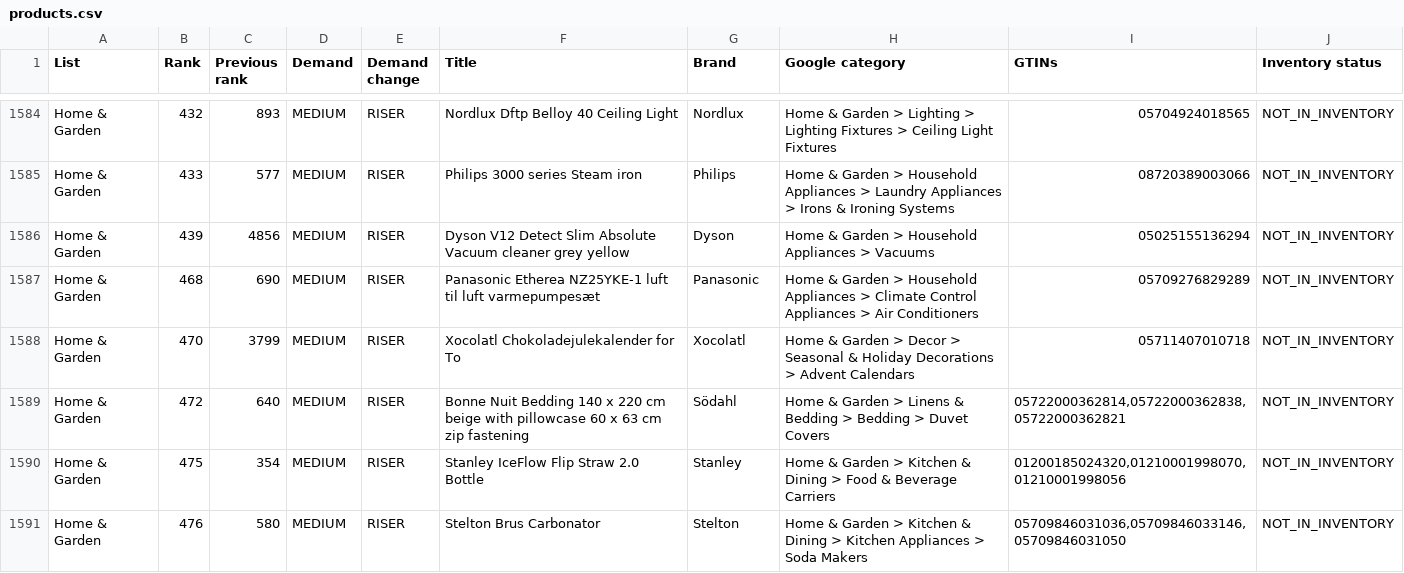
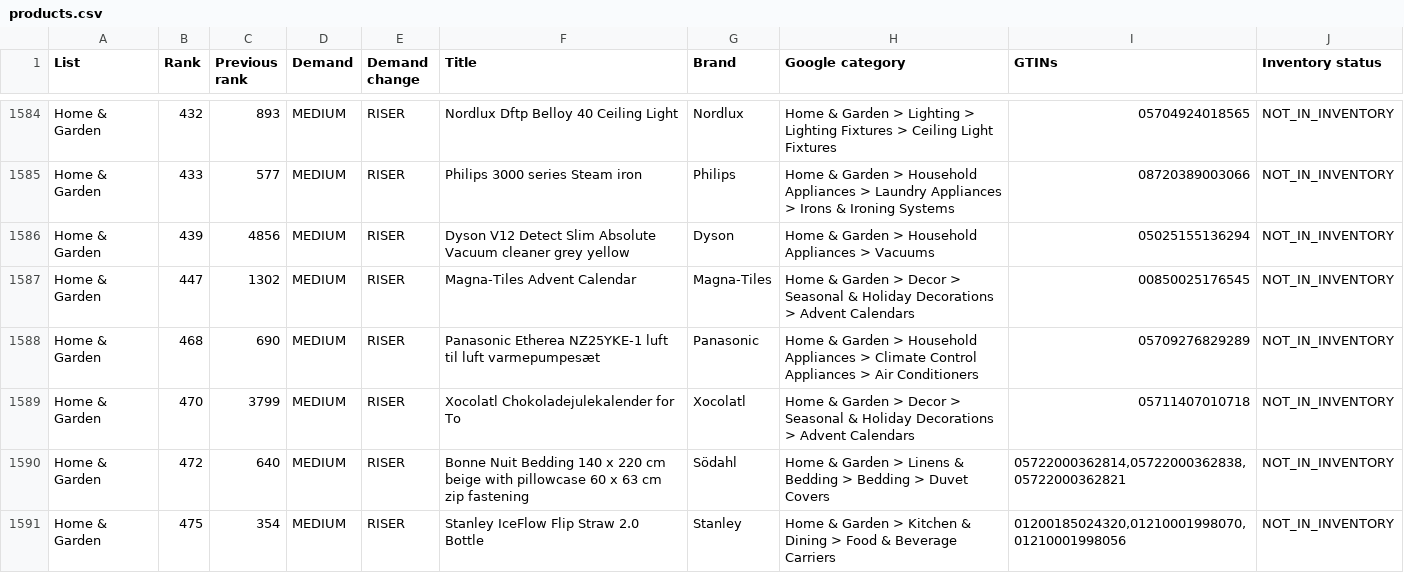
Before and after one commit to hjaltekoko/bestseller-dashboard, a CSV file: data/products.csv, drawn as a sheet; only a part is shown, gaps mark what is left out; the shorter side is filled out with more unchanged rows.

```diff
--- a/data/products.csv
+++ b/data/products.csv
@@ -1586,2 +1586,3 @@ Home & Garden,433,577,MEDIUM,RISER,Philips 3000 series Steam iron,Philips,Home &
 Home & Garden,439,4856,MEDIUM,RISER,Dyson V12 Detect Slim Absolute Vacuum cleaner grey yellow,Dyson,Home & Garden > Household Appliances > Vacuums,05025155136294,NOT_IN_INVENTORY
+Home & Garden,447,1302,MEDIUM,RISER,Magna-Tiles Advent Calendar,Magna-Tiles,Home & Garden > Decor > Seasonal & Holiday Decorations > Advent Calendars,00850025176545,NOT_IN_INVENTORY
 Home & Garden,468,690,MEDIUM,RISER,Panasonic Etherea NZ25YKE-1 luft til luft varmepumpesæt,Panasonic,Home & Garden > Household Appliances > Climate Control Appliances > Air Conditioners,05709276829289,NOT_IN_INVENTORY
```
Also changed, not shown: data/coverage.csv, 4 other files.
